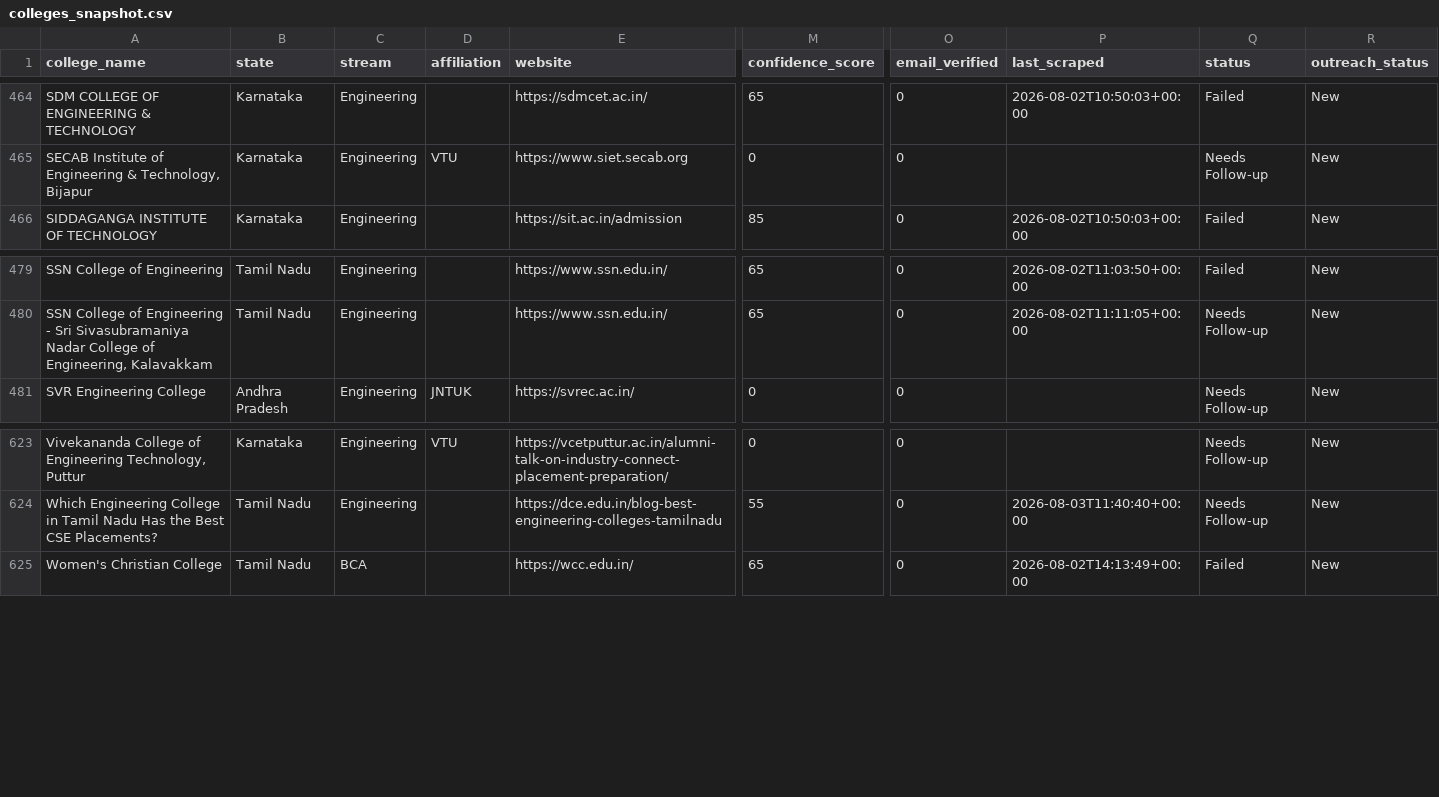
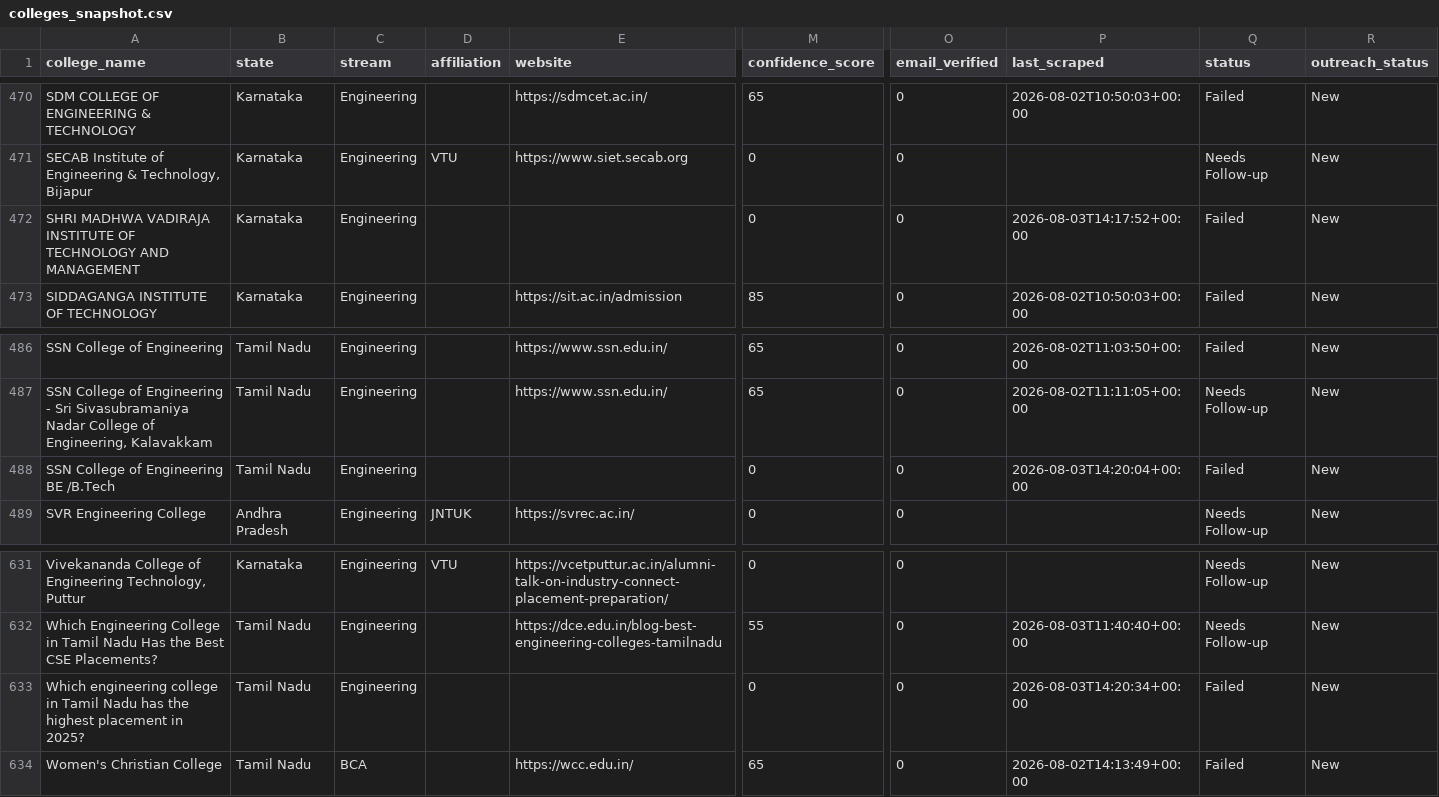
Before and after one commit to snigdha-dot/COLLEGEPLACEMENTFINAL, a CSV file: data/colleges_snapshot.csv, drawn as a sheet; only a part is shown, gaps mark what is left out; rows hold the shown columns only; the diff covers the shown part only; the diff names each change by its address in the sheet, - before the commit and + after, or states it on an @@ line.

```diff
--- a/data/colleges_snapshot.csv
+++ b/data/colleges_snapshot.csv
+row 472: SHRI MADHWA VADIRAJA INSTITUTE OF TECHNOLOGY AND MANAGEMENT | Karnataka | Engineering |  |  | 0 | 0 | 2026-08-03T14:17:52+00:00 | Failed | New
+row 488: SSN College of Engineering BE /B.Tech | Tamil Nadu | Engineering |  |  | 0 | 0 | 2026-08-03T14:20:04+00:00 | Failed | New
+row 633: Which engineering college in Tamil Nadu has the highest placement in 2025? | Tamil Nadu | Engineering |  |  | 0 | 0 | 2026-08-03T14:20:34+00:00 | Failed | New
```
Also changed, not shown: 6 added rows elsewhere in this file.
